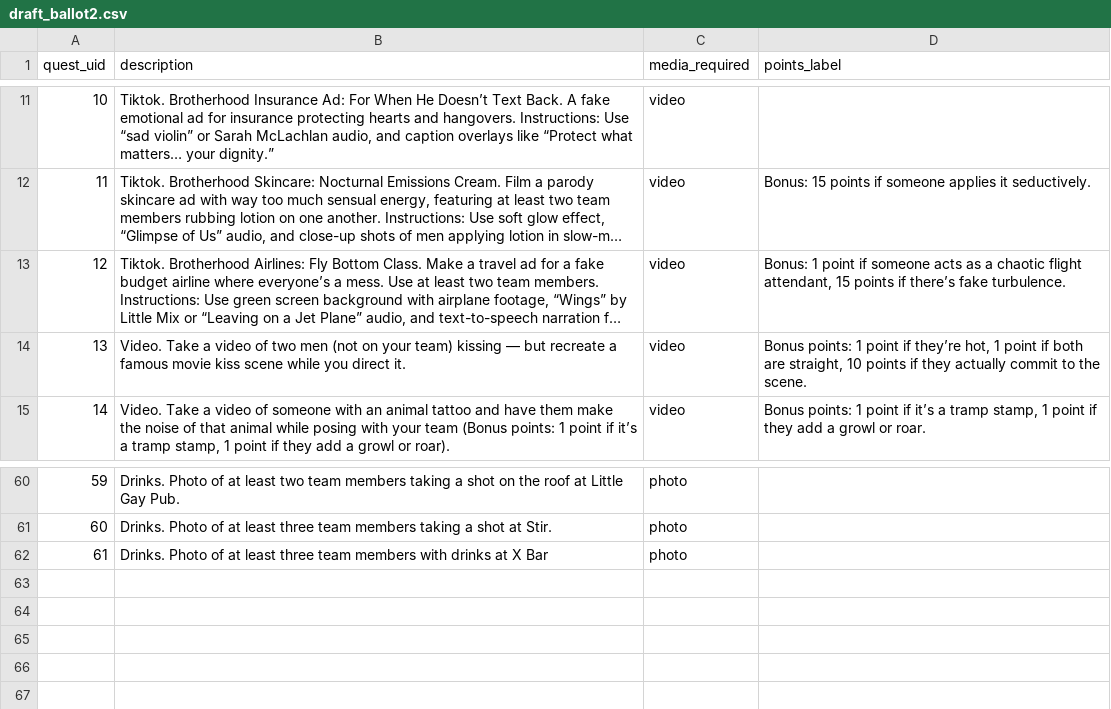
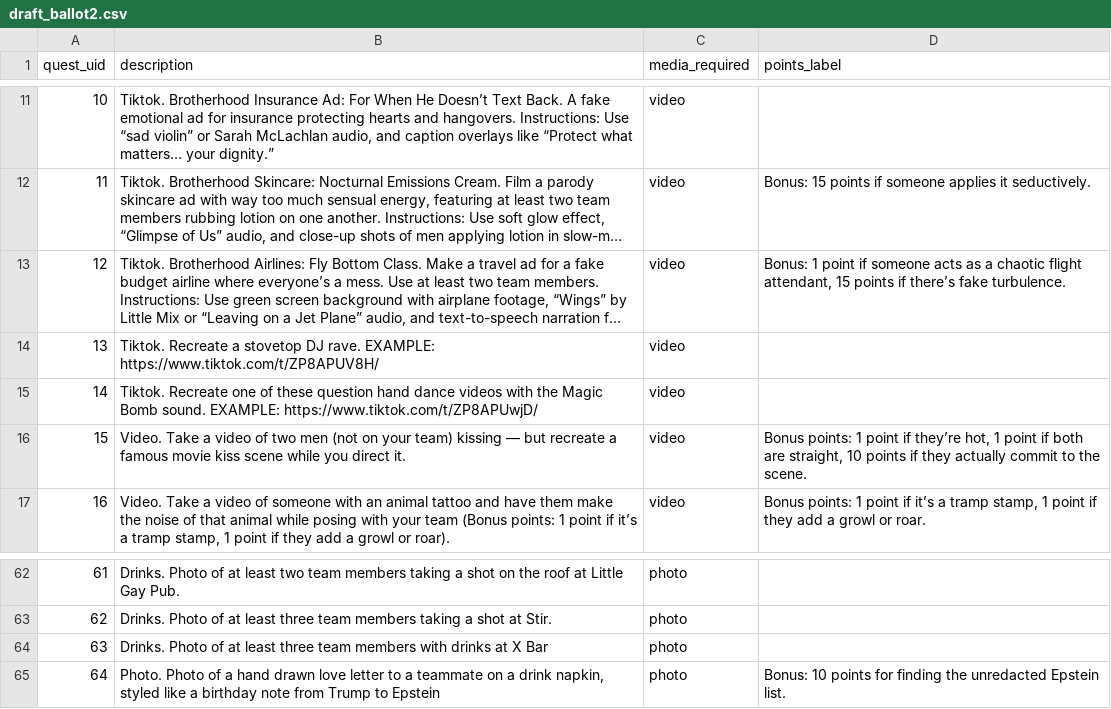
Before and after one commit to jc08107/Scavenger, a CSV file: draft_ballot2.csv, drawn as a sheet; only a part is shown, gaps mark what is left out; long unchanged cells end in …; addresses are those after the commit; the diff names each change by its address in the sheet, - before the commit and + after, or states it on an @@ line.

```diff
--- a/draft_ballot2.csv
+++ b/draft_ballot2.csv
+row 14: 13 | Tiktok. Recreate a stovetop DJ rave. EXAMPLE: https://www.tiktok.com/t/ZP8APUV8H/ | video
+row 15: 14 | Tiktok. Recreate one of these question hand dance videos with the Magic Bomb sound. EXAMPLE: https://www.tiktok.com/t/ZP8APUwjD/ | video
@@ column A (quest_uid) renumbered between rows 16 and 64 @@
+row 65: 64 | Photo. Photo of a hand drawn love letter to a teammate on a drink napkin, styled like a birthday note from Trump to Epstein | photo | Bonus: 10 points for finding the unredacted Epstein list.
```
Also changed, not shown: 1 other file.
